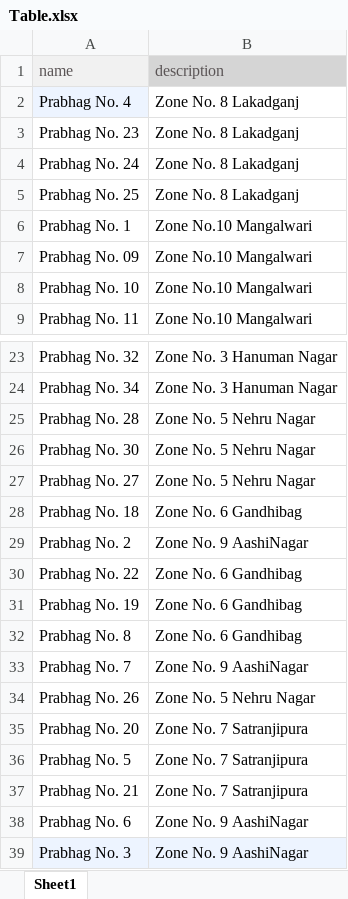
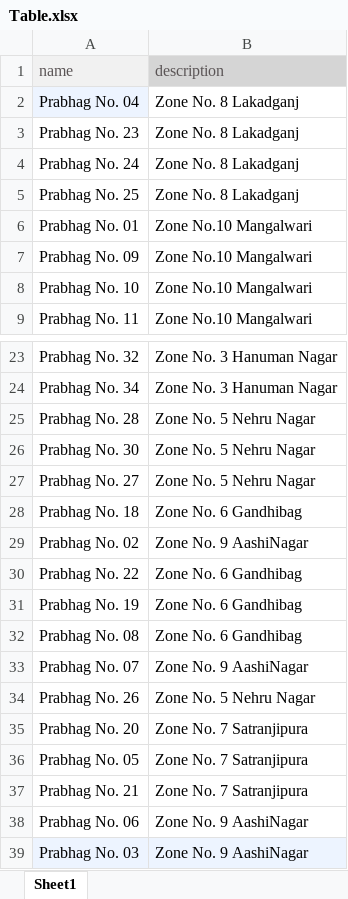
Before and after one commit to harshh619/nmc-health-dashboard, an Excel workbook: Table.xlsx, sheet Sheet1, drawn as a sheet; only a part is shown, gaps mark what is left out; values as stored, in another font and other column widths than the file's, no borders; the diff names each change by its address in the sheet, - before the commit and + after, or states it on an @@ line.

Commit message:
Add files via upload

```diff
--- a/Table.xlsx (sheet Sheet1)
+++ b/Table.xlsx (sheet Sheet1)
-A2 (name): Prabhag No. 4
+A2 (name): Prabhag No. 04
-A6 (name): Prabhag No. 1
+A6 (name): Prabhag No. 01
-A29 (name): Prabhag No. 2
+A29 (name): Prabhag No. 02
-A32 (name): Prabhag No. 8
+A32 (name): Prabhag No. 08
-A33 (name): Prabhag No. 7
+A33 (name): Prabhag No. 07
-A36 (name): Prabhag No. 5
+A36 (name): Prabhag No. 05
-A38 (name): Prabhag No. 6
+A38 (name): Prabhag No. 06
-A39 (name): Prabhag No. 3
+A39 (name): Prabhag No. 03
```
